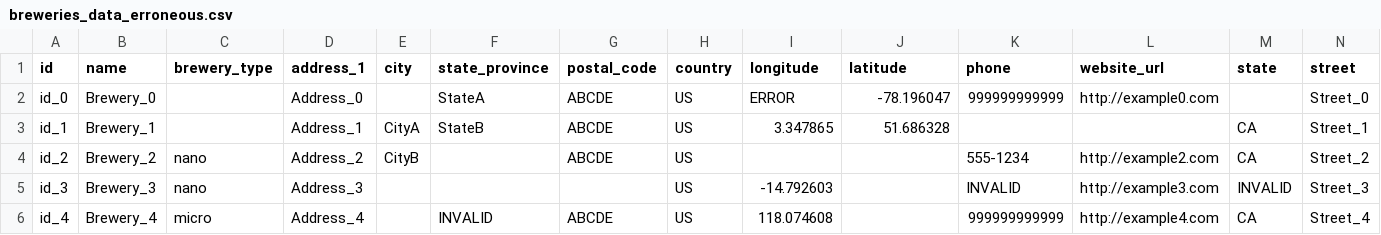
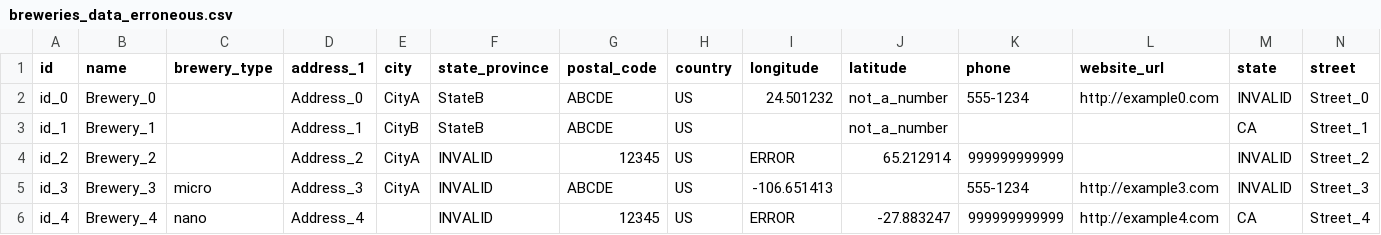
Before and after one commit to jimymora25/tarea_2_BigData, a CSV file: breweries_data_erroneous.csv, drawn as a sheet; only a part is shown; the diff covers the shown part only.

Commit message:
Correccion de codigo Brewery

```diff
--- a/breweries_data_erroneous.csv
+++ b/breweries_data_erroneous.csv
@@ -1,6 +1,6 @@
 id,name,brewery_type,address_1,city,state_province,postal_code,country,longitude,latitude,phone,website_url,state,street
-id_0,Brewery_0,,Address_0,,StateA,ABCDE,US,ERROR,-78.196047,999999999999,http://example0.com,,Street_0
-id_1,Brewery_1,,Address_1,CityA,StateB,ABCDE,US,3.347865,51.686328,,,CA,Street_1
-id_2,Brewery_2,nano,Address_2,CityB,,ABCDE,US,,,555-1234,http://example2.com,CA,Street_2
-id_3,Brewery_3,nano,Address_3,,,,US,-14.792603,,INVALID,http://example3.com,INVALID,Street_3
-id_4,Brewery_4,micro,Address_4,,INVALID,ABCDE,US,118.074608,,999999999999,http://example4.com,CA,Street_4
+id_0,Brewery_0,,Address_0,CityA,StateB,ABCDE,US,24.501232,not_a_number,555-1234,http://example0.com,INVALID,Street_0
+id_1,Brewery_1,,Address_1,CityB,StateB,ABCDE,US,,not_a_number,,,CA,Street_1
+id_2,Brewery_2,,Address_2,CityA,INVALID,12345,US,ERROR,65.212914,999999999999,,INVALID,Street_2
+id_3,Brewery_3,micro,Address_3,CityA,INVALID,ABCDE,US,-106.651413,,555-1234,http://example3.com,INVALID,Street_3
+id_4,Brewery_4,nano,Address_4,,INVALID,12345,US,ERROR,-27.883247,999999999999,http://example4.com,CA,Street_4
```
Also changed, not shown: 36 edited cells elsewhere in this file, 8 other files.
